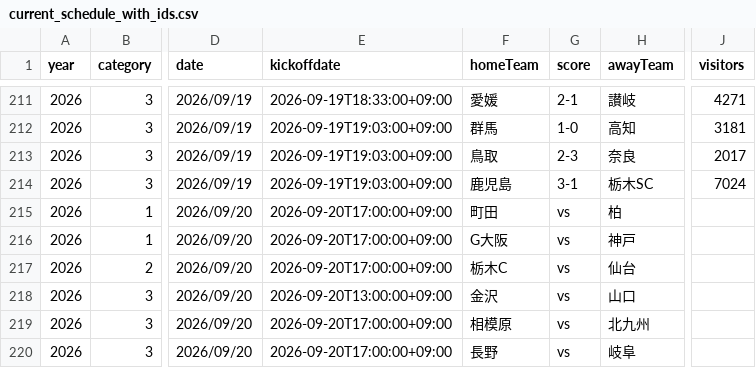
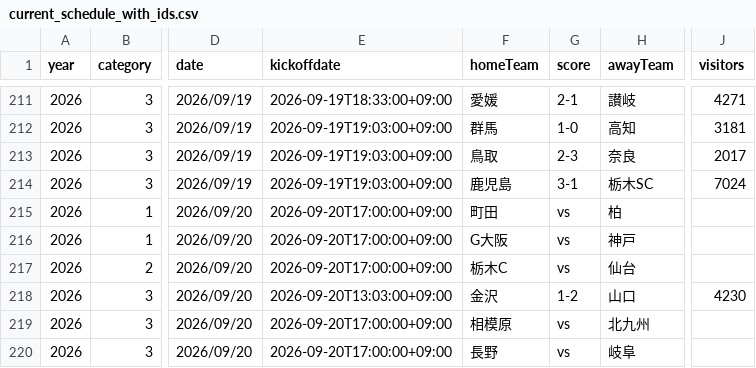
Before and after one commit to k-addtimes/jleague_open_data, a CSV file: processed/current_schedule_with_ids.csv, drawn as a sheet; only a part is shown, gaps mark what is left out; the diff names each change by its address in the sheet, - before the commit and + after, or states it on an @@ line.

```diff
--- a/processed/current_schedule_with_ids.csv
+++ b/processed/current_schedule_with_ids.csv
-E218 (kickoffdate): 2026-09-20T13:00:00+09:00
+E218 (kickoffdate): 2026-09-20T13:03:00+09:00
-G218 (score): vs
+G218 (score): 1-2
-J218 (visitors): (empty)
+J218 (visitors): 4230
```
